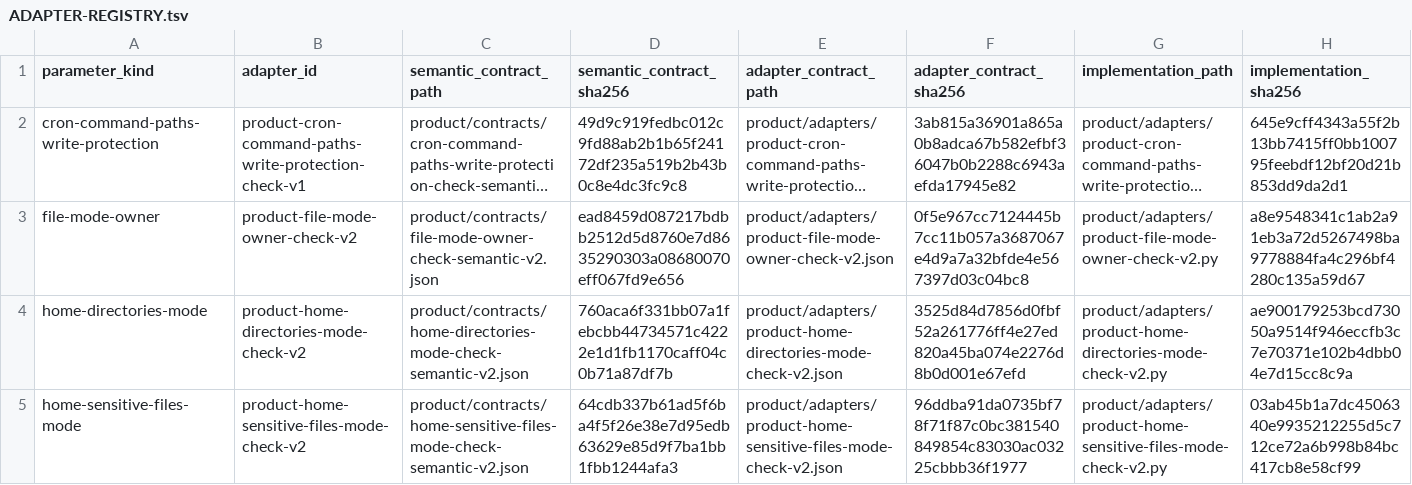
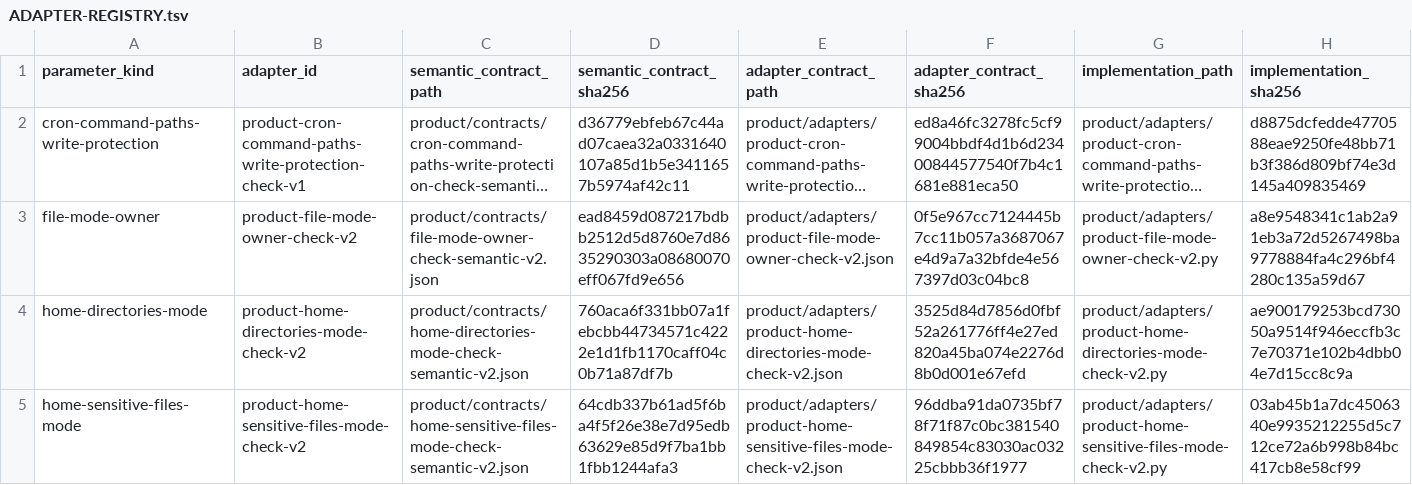
Before and after one commit to rasav65/SecureLinux-Policy, a TSV file: product/ADAPTER-REGISTRY.tsv, drawn as a sheet; only a part is shown; long unchanged cells end in …; the diff names each change by its address in the sheet, - before the commit and + after, or states it on an @@ line.

Commit message:
product: 2.3.3 — PATH по умолчанию, каталоги-симлинки, группы { } и if/then/fi, exec, command -v, >/dev/null
Решение человека 24.09.2026 по ERROR на пяти из семи эталонных сред.
Без PATH= в crontab root bare command проверяется по всем совпадениям
в /usr/local/sbin, /usr/local/bin, /usr/sbin, /usr/bin, /sbin, /bin,
/snap/bin; каталог PATH может быть symlink. Разбор: { …; },
if/then/elif/else/fi, !, exec КОМАНДА, command -v|-V ИМЯ, перенаправления
> /dev/null и >& 1|2; while/until/for/case/select/function/coproc/[[ —
command:unsupported-compound. Контракт, пины адаптера, README, тесты 25 -> 33.
CHECK_SHA256 35a0599c431304caeff8aeefcab03ef5c1deebc1b267579e2b5ec8f96efc6c17.

```diff
--- a/product/ADAPTER-REGISTRY.tsv
+++ b/product/ADAPTER-REGISTRY.tsv
-D2 (semantic_contract_sha256): 49d9c919fedbc012c9fd88ab2b1b65f24172df235a519b2b43b0c8e4dc3fc9c8
+D2 (semantic_contract_sha256): d36779ebfeb67c44ad07caea32a0331640107a85d1b5e3411657b5974af42c11
-F2 (adapter_contract_sha256): 3ab815a36901a865a0b8adca67b582efbf36047b0b2288c6943aefda17945e82
+F2 (adapter_contract_sha256): ed8a46fc3278fc5cf99004bbdf4d1b6d23400844577540f7b4c1681e881eca50
-H2 (implementation_sha256): 645e9cff4343a55f2b13bb7415ff0bb100795feebdf12bf20d21b853dd9da2d1
+H2 (implementation_sha256): d8875dcfedde4770588eae9250fe48bb71b3f386d809bf74e3d145a409835469
```
Also changed, not shown: 15 other files.
